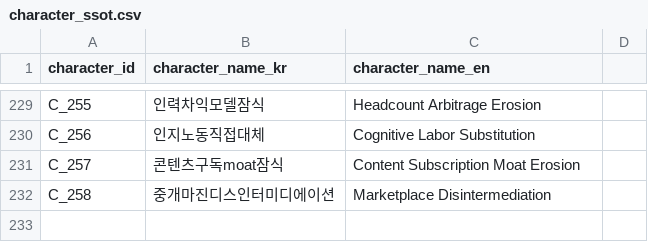
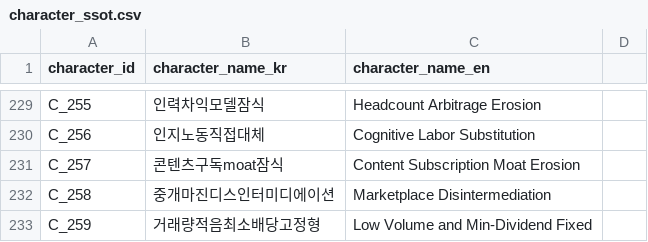
Before and after one commit to kang0302/moneytree-web, a CSV file: public/data/ssot/character_ssot.csv, drawn as a sheet; only a part is shown, gaps mark what is left out.

```diff
--- a/public/data/ssot/character_ssot.csv
+++ b/public/data/ssot/character_ssot.csv
@@ -232 +232,2 @@ C_257,콘텐츠구독moat잠식,Content Subscription Moat Erosion
 C_258,중개마진디스인터미디에이션,Marketplace Disintermediation
+C_259,거래량적음최소배당고정형,Low Volume and Min-Dividend Fixed
```
Also changed, not shown: public/data/ssot/asset_ssot.csv, 4 other files.
